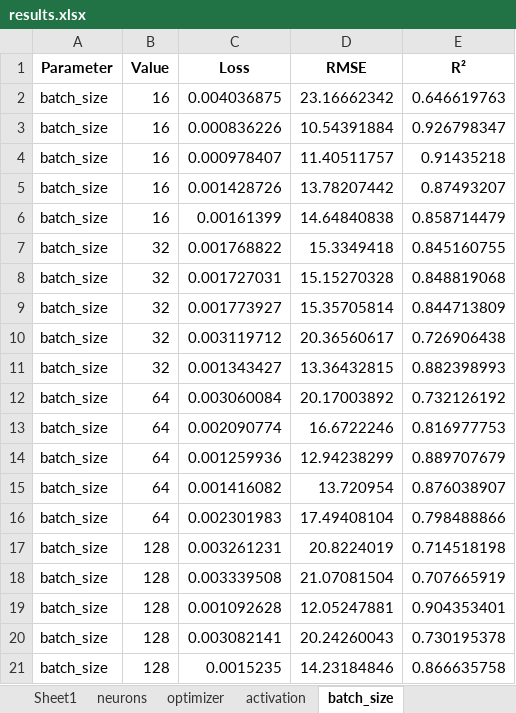
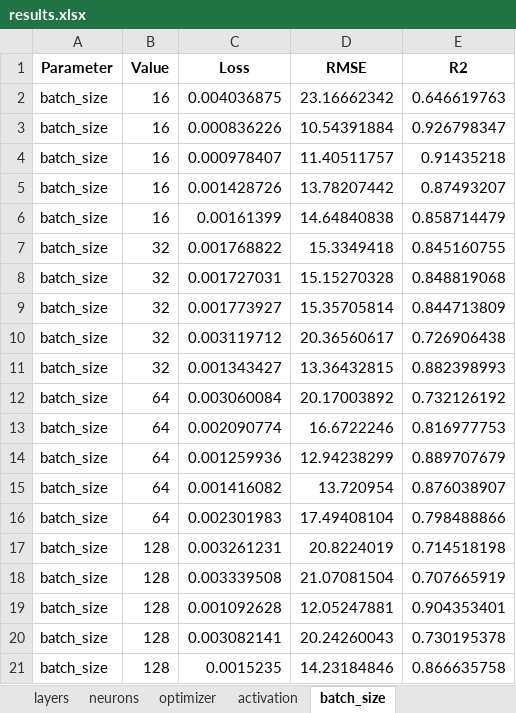
Before and after one commit to OlgaSieradzan/Stock-price-prediction-LSTM-, an Excel workbook: results.xlsx, sheet batch_size, drawn as a sheet; values as stored, in another font and other column widths than the file's, no borders; the diff names each change by its address in the sheet, - before the commit and + after, or states it on an @@ line.

```diff
--- a/results.xlsx (sheet batch_size)
+++ b/results.xlsx (sheet batch_size)
-sheet tab: Sheet1
+sheet tab: layers
-E1: R²
+E1: R2
```
Also changed, not shown: sheet neurons, sheet optimizer, sheet activation, 9 other files.
